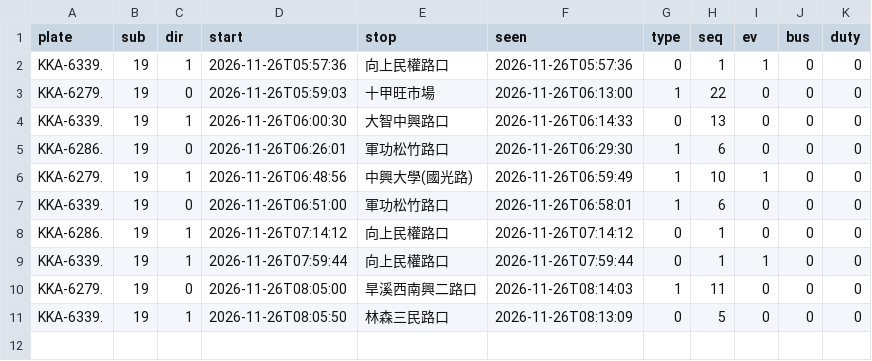
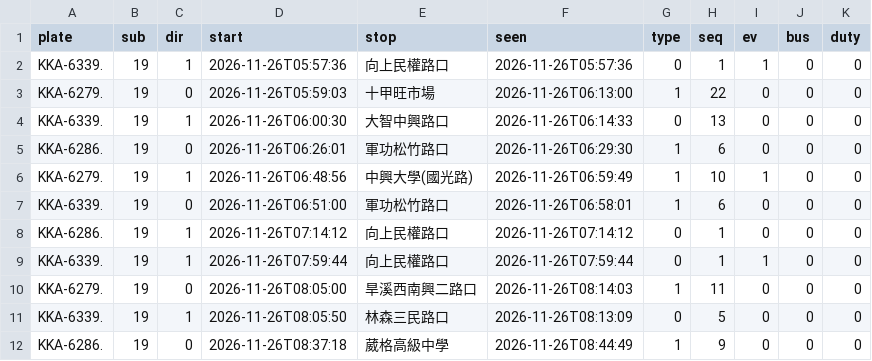
Before and after one commit to andrewwangarchnycu/Schematic-Transit-Taichung, a CSV file: departures/2026-11-26/19.csv, drawn as a sheet; the diff names each change by its address in the sheet, - before the commit and + after, or states it on an @@ line.

```diff
--- a/departures/2026-11-26/19.csv
+++ b/departures/2026-11-26/19.csv
+row 12: KKA-6286. | 19 | 0 | 2026-11-26T08:37:18 | 葳格高級中學 | 2026-11-26T08:44:49 | 1 | 9 | 0 | 0 | 0
```
Also changed, not shown: departures/2026-11-26/23.csv, departures/2026-11-26/45.csv, 1 other file.
